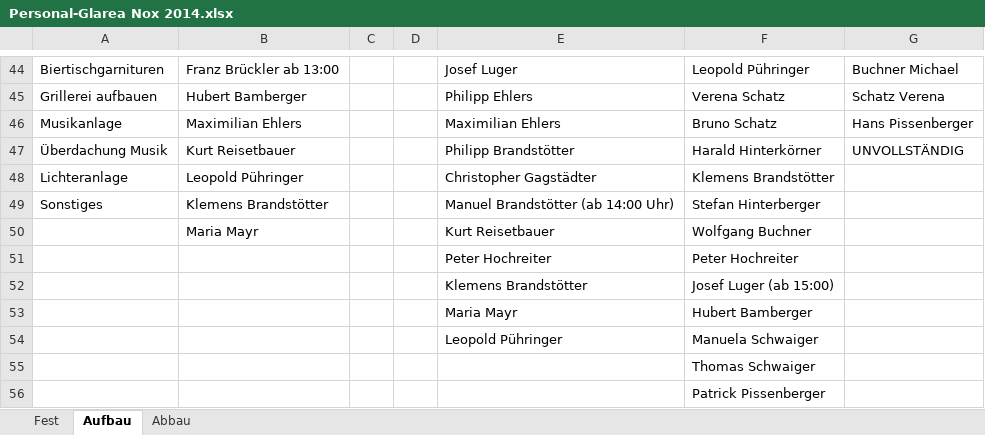
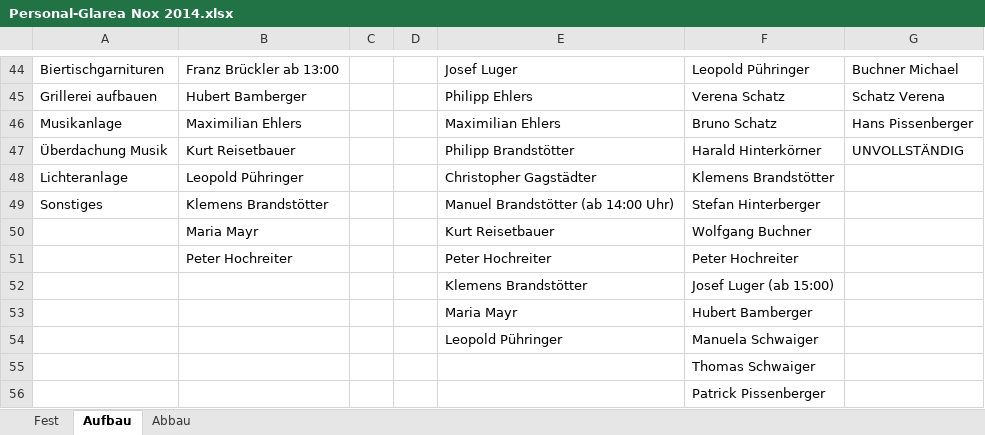
Before and after one commit to Balestrano/glarea-nox, an Excel workbook: 2014/Personal/Personal-Glarea Nox 2014.xlsx, sheet Aufbau, drawn as a sheet; only a part is shown, gaps mark what is left out; values as stored, in another font and other column widths than the file's, no borders; the diff names each change by its address in the sheet, - before the commit and + after, or states it on an @@ line.

```diff
--- a/2014/Personal/Personal-Glarea Nox 2014.xlsx (sheet Aufbau)
+++ b/2014/Personal/Personal-Glarea Nox 2014.xlsx (sheet Aufbau)
-B51: (empty)
+B51: Peter Hochreiter
```
Also changed, not shown: sheet Fest.
